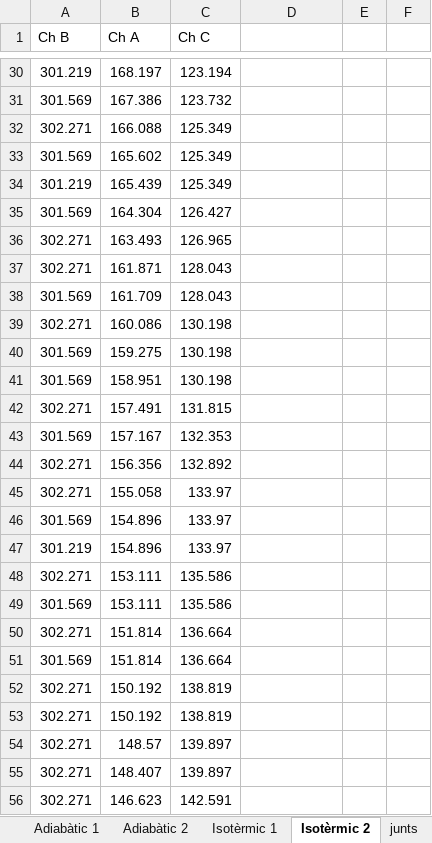
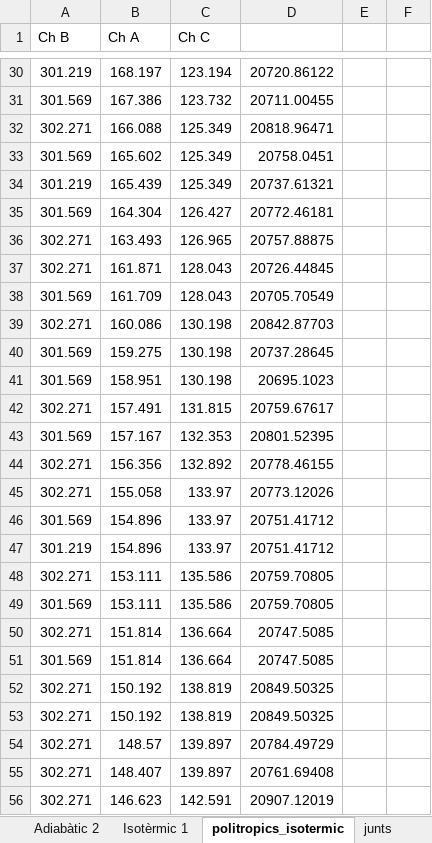
Before and after one commit to jmigual/ETSEIB-Termo-Prac, an Excel workbook: Practica_2/Politropics.xlsx, sheet politropics_isotermic, drawn as a sheet; only a part is shown, gaps mark what is left out; values as stored, in another font and other column widths than the file's, no borders; charts and pictures not drawn; the diff covers the shown part only; the diff names each change by its address in the sheet, - before the commit and + after, or states it on an @@ line.

```diff
--- a/Practica_2/Politropics.xlsx (sheet politropics_isotermic)
+++ b/Practica_2/Politropics.xlsx (sheet politropics_isotermic)
-sheet tab: Isotèrmic 2
+sheet tab: politropics_isotermic
-D30: (empty)
+D30: 20720.86122
-D31: (empty)
+D31: 20711.00455
-D32: (empty)
+D32: 20818.96471
-D33: (empty)
+D33: 20758.0451
-D34: (empty)
+D34: 20737.61321
-D35: (empty)
+D35: 20772.46181
-D36: (empty)
+D36: 20757.88875
-D37: (empty)
+D37: 20726.44845
-D38: (empty)
+D38: 20705.70549
-D39: (empty)
+D39: 20842.87703
-D40: (empty)
+D40: 20737.28645
-D41: (empty)
+D41: 20695.1023
-D42: (empty)
+D42: 20759.67617
-D43: (empty)
+D43: 20801.52395
-D44: (empty)
+D44: 20778.46155
-D45: (empty)
+D45: 20773.12026
-D46:D47: (empty)
+D46:D47: 20751.41712
-D48:D49: (empty)
+D48:D49: 20759.70805
-D50:D51: (empty)
+D50:D51: 20747.5085
-D52:D53: (empty)
+D52:D53: 20849.50325
-D54: (empty)
+D54: 20784.49729
-D55: (empty)
+D55: 20761.69408
-D56: (empty)
+D56: 20907.12019
```
Also changed, not shown: 132 edited cells elsewhere in this sheet, charts or pictures, 3 other files.
